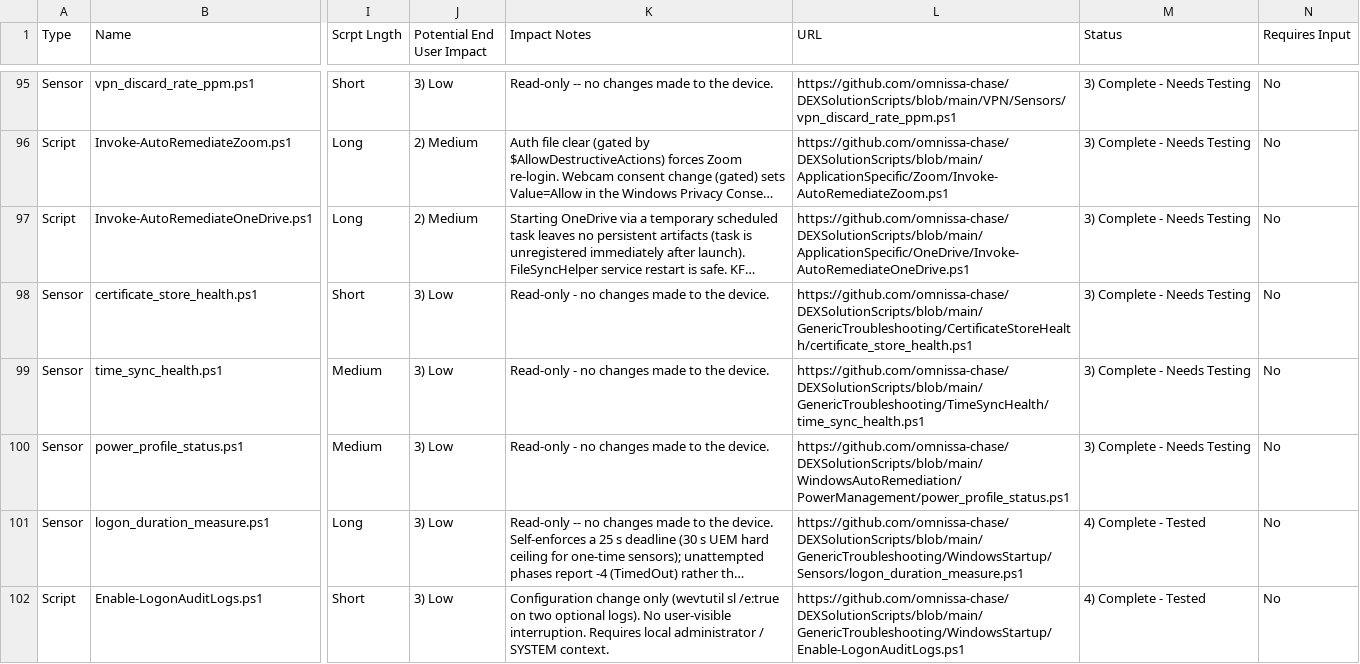
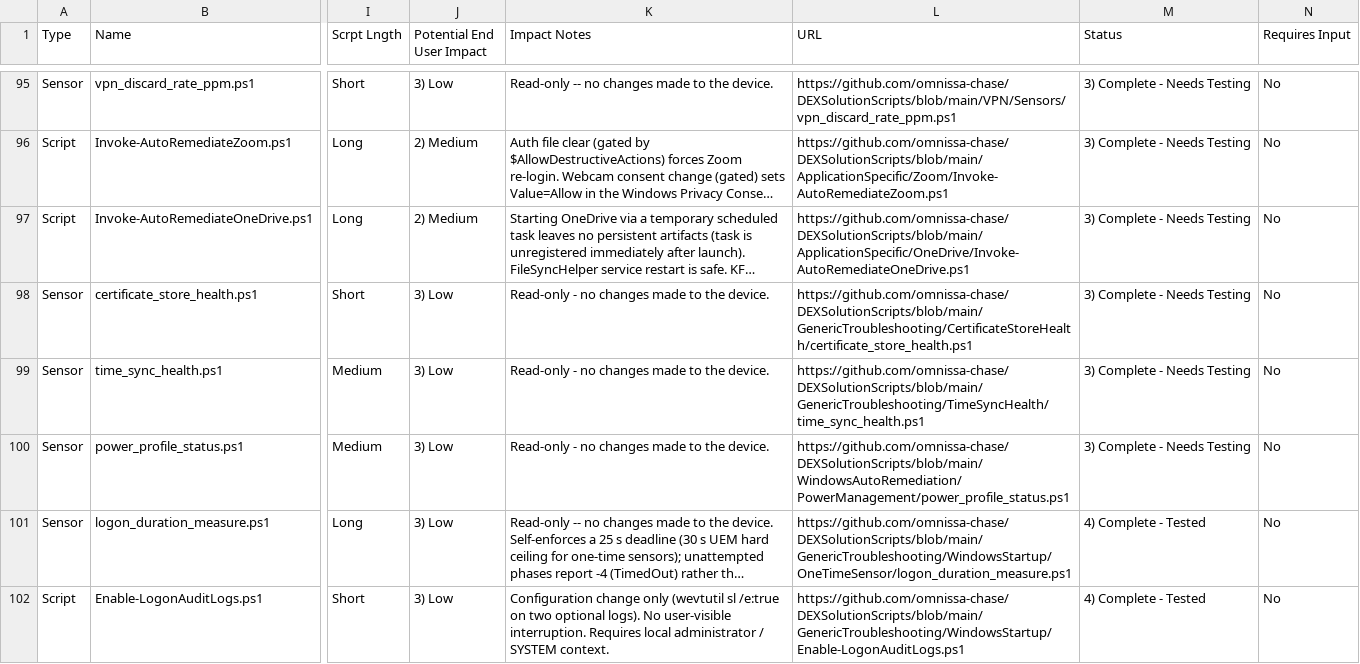
Before and after one commit to omnissa-chase/DEXSolutionScripts, a CSV file: SCRIPT-INVENTORY-CSV.csv, drawn as a sheet; only a part is shown, gaps mark what is left out; long unchanged cells end in …; the diff covers the shown part only; the diff names each change by its address in the sheet, - before the commit and + after, or states it on an @@ line.

```diff
--- a/SCRIPT-INVENTORY-CSV.csv
+++ b/SCRIPT-INVENTORY-CSV.csv
-L101 (URL): https://github.com/omnissa-chase/DEXSolutionScripts/blob/main/GenericTroubleshooting/WindowsStartup/Sensors/logon_duration_measure.ps1
+L101 (URL): https://github.com/omnissa-chase/DEXSolutionScripts/blob/main/GenericTroubleshooting/WindowsStartup/OneTimeSensor/logon_duration_measure.ps1
```
Also changed, not shown: 4 added rows elsewhere in this file, 8 other files.
